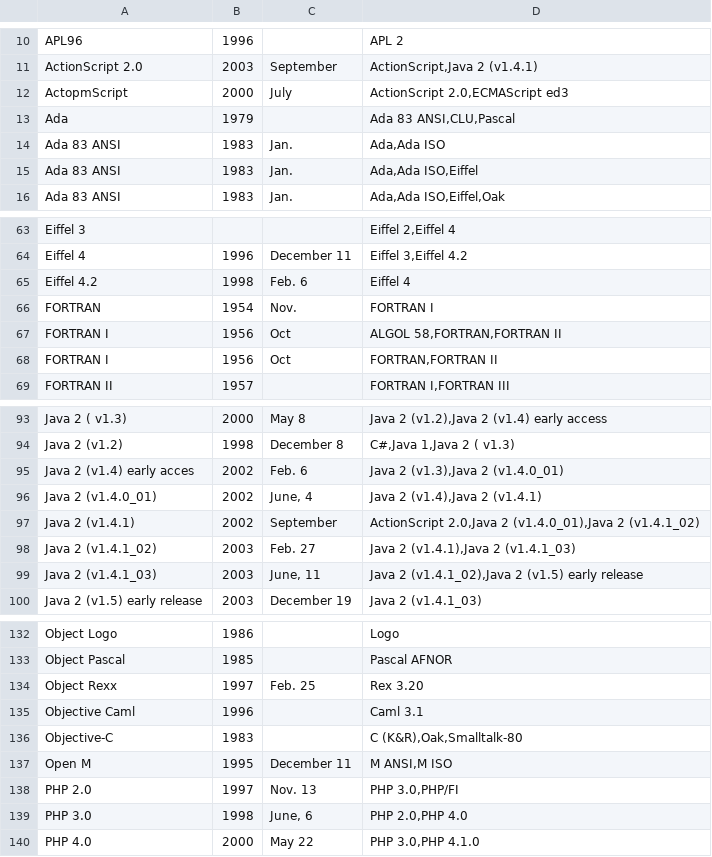
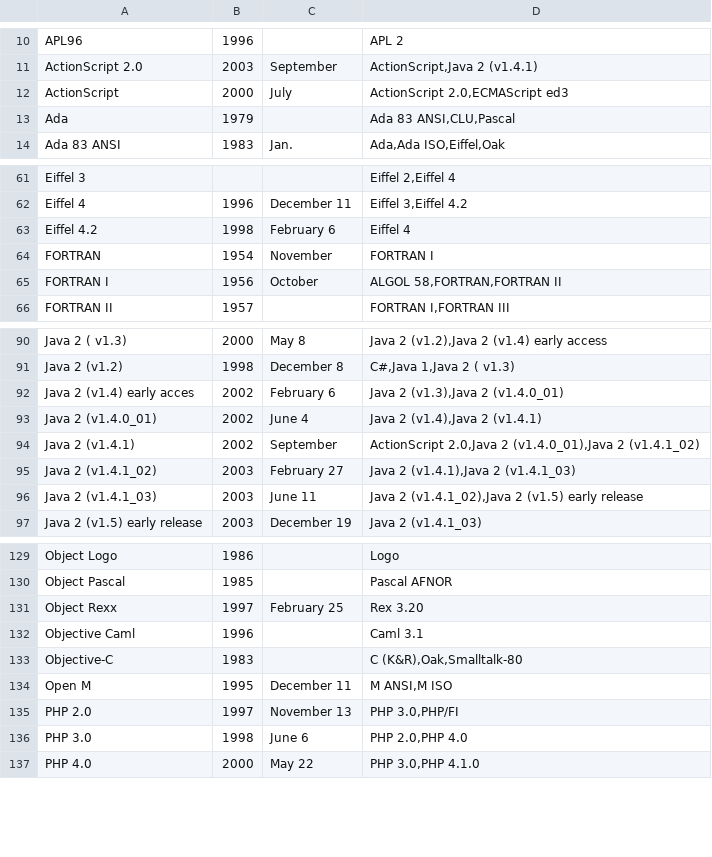
Before and after one commit to nishio/learn_language, a CSV file: timeline/2.csv, drawn as a sheet; only a part is shown, gaps mark what is left out; the diff covers the shown part only.

Commit message:
update

```diff
--- a/timeline/2.csv
+++ b/timeline/2.csv
@@ -11,6 +11,4 @@
 "ActionScript 2.0","2003","September","ActionScript,Java 2 (v1.4.1)"
-"ActopmScript","2000","July","ActionScript 2.0,ECMAScript ed3"
+"ActionScript","2000","July","ActionScript 2.0,ECMAScript ed3"
 "Ada","1979","","Ada 83 ANSI,CLU,Pascal"
-"Ada 83 ANSI","1983","Jan.","Ada,Ada ISO"
-"Ada 83 ANSI","1983","Jan.","Ada,Ada ISO,Eiffel"
 "Ada 83 ANSI","1983","Jan.","Ada,Ada ISO,Eiffel,Oak"
@@ -64,6 +62,5 @@
 "Eiffel 4","1996","December 11","Eiffel 3,Eiffel 4.2"
-"Eiffel 4.2","1998","Feb. 6","Eiffel 4"
-"FORTRAN","1954","Nov.","FORTRAN I"
-"FORTRAN I","1956","Oct","ALGOL 58,FORTRAN,FORTRAN II"
-"FORTRAN I","1956","Oct","FORTRAN,FORTRAN II"
+"Eiffel 4.2","1998","February 6","Eiffel 4"
+"FORTRAN","1954","November","FORTRAN I"
+"FORTRAN I","1956","October","ALGOL 58,FORTRAN,FORTRAN II"
 "FORTRAN II","1957","","FORTRAN I,FORTRAN III"
@@ -94,7 +91,7 @@
 "Java 2 (v1.2)","1998","December 8","C#,Java 1,Java 2 ( v1.3)"
-"Java 2 (v1.4) early acces","2002","Feb. 6","Java 2 (v1.3),Java 2 (v1.4.0_01)"
-"Java 2 (v1.4.0_01)","2002","June, 4","Java 2 (v1.4),Java 2 (v1.4.1)"
+"Java 2 (v1.4) early acces","2002","February 6","Java 2 (v1.3),Java 2 (v1.4.0_01)"
+"Java 2 (v1.4.0_01)","2002","June 4","Java 2 (v1.4),Java 2 (v1.4.1)"
 "Java 2 (v1.4.1)","2002","September","ActionScript 2.0,Java 2 (v1.4.0_01),Java 2 (v1.4.1_02)"
-"Java 2 (v1.4.1_02)","2003","Feb. 27","Java 2 (v1.4.1),Java 2 (v1.4.1_03)"
-"Java 2 (v1.4.1_03)","2003","June, 11","Java 2 (v1.4.1_02),Java 2 (v1.5) early release"
+"Java 2 (v1.4.1_02)","2003","February 27","Java 2 (v1.4.1),Java 2 (v1.4.1_03)"
+"Java 2 (v1.4.1_03)","2003","June 11","Java 2 (v1.4.1_02),Java 2 (v1.5) early release"
 "Java 2 (v1.5) early release","2003","December 19","Java 2 (v1.4.1_03)"
@@ -133,3 +130,3 @@
 "Object Pascal","1985","","Pascal AFNOR"
-"Object Rexx","1997","Feb. 25","Rex 3.20"
+"Object Rexx","1997","February 25","Rex 3.20"
 "Objective Caml","1996","","Caml 3.1"
@@ -137,4 +134,4 @@
 "Open M","1995","December 11","M ANSI,M ISO"
-"PHP 2.0","1997","Nov. 13","PHP 3.0,PHP/FI"
-"PHP 3.0","1998","June, 6","PHP 2.0,PHP 4.0"
+"PHP 2.0","1997","November 13","PHP 3.0,PHP/FI"
+"PHP 3.0","1998","June 6","PHP 2.0,PHP 4.0"
 "PHP 4.0","2000","May 22","PHP 3.0,PHP 4.1.0"
```
Also changed, not shown: 9 edited cells elsewhere in this file.
